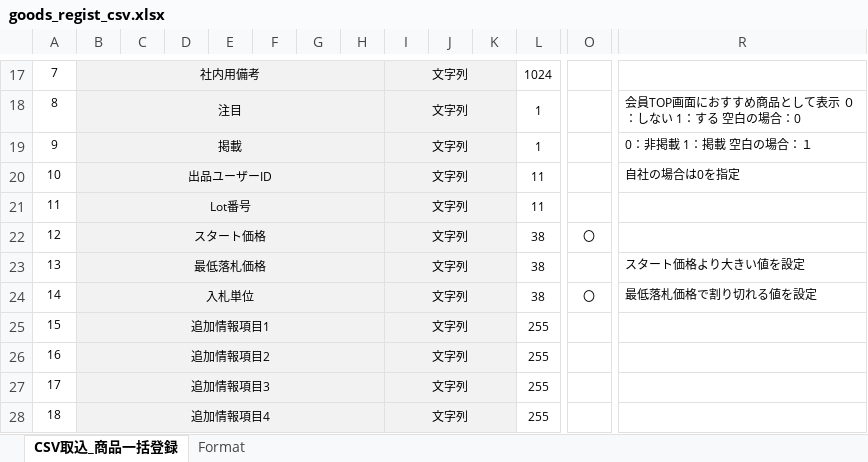
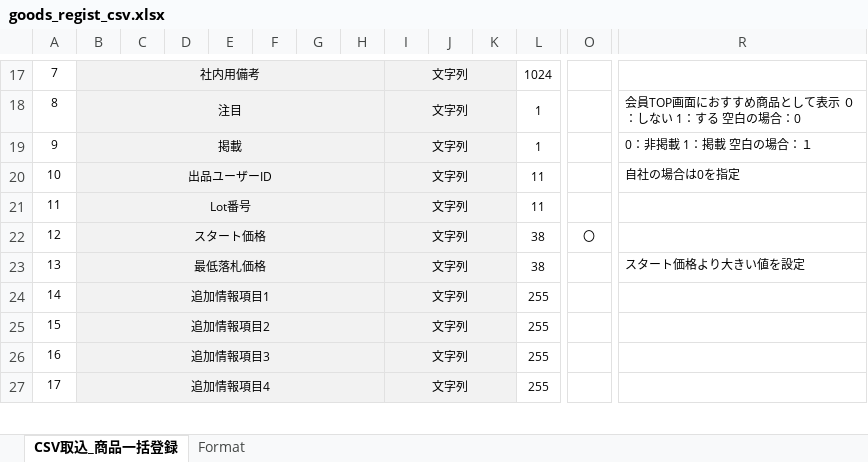
Before and after one commit to inter-mic/AuctionPackage_frontend, an Excel workbook: frontend/public/goods_regist_csv.xlsx, sheet CSV取込_商品一括登録, drawn as a sheet; only a part is shown, gaps mark what is left out; values as stored, in another font and other column widths than the file's, no borders; charts and pictures and conditional formats not drawn; removed rows and columns are numbered as before the commit, all else as after; rows hold the shown columns only; the diff names each change by its address in the sheet, - before the commit and + after, or states it on an @@ line.

```diff
--- a/frontend/public/goods_regist_csv.xlsx (sheet CSV取込_商品一括登録)
+++ b/frontend/public/goods_regist_csv.xlsx (sheet CSV取込_商品一括登録)
-row 24: 14 | 入札単位 |  |  |  |  |  |  | 文字列 |  |  | 38 | 〇 | 最低落札価格で割り切れる値を設定
@@ column A renumbered from row 24 down @@
```
Also changed, not shown: charts or pictures, 24 other files.
